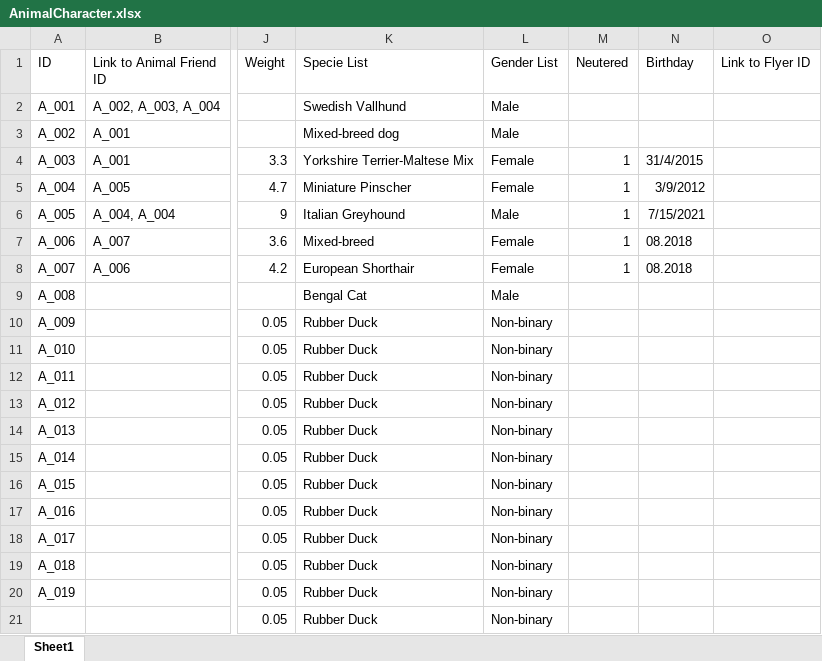
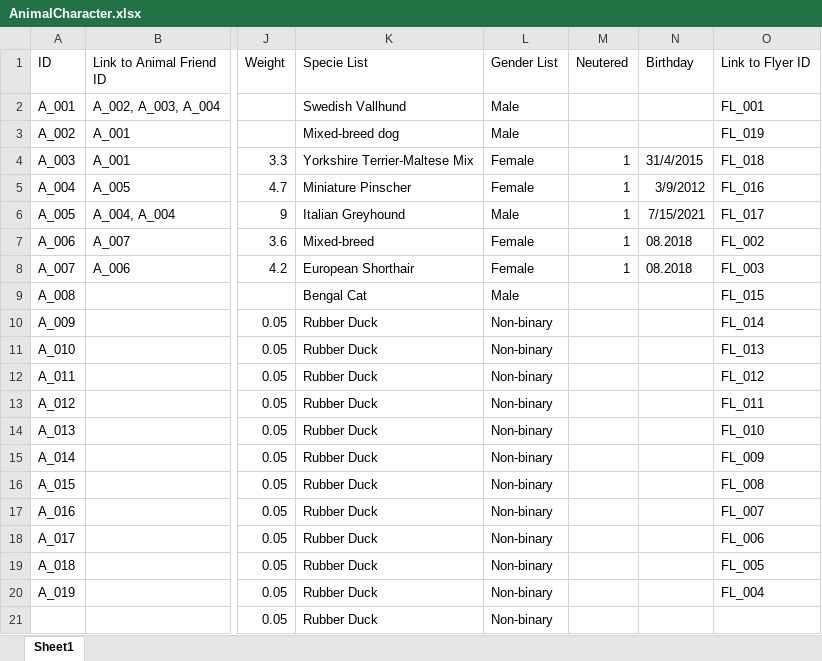
Before and after one commit to dasch-swiss/daschland-scripts, an Excel workbook: data/Spreadsheet_Data/AnimalCharacter.xlsx, sheet Sheet1, drawn as a sheet; only a part is shown, gaps mark what is left out; values as stored, in another font and other column widths than the file's, no borders; the diff names each change by its address in the sheet, - before the commit and + after, or states it on an @@ line.

```diff
--- a/data/Spreadsheet_Data/AnimalCharacter.xlsx (sheet Sheet1)
+++ b/data/Spreadsheet_Data/AnimalCharacter.xlsx (sheet Sheet1)
-O2 (Link to Flyer ID): (empty)
+O2 (Link to Flyer ID): FL_001
-O3 (Link to Flyer ID): (empty)
+O3 (Link to Flyer ID): FL_019
-O4 (Link to Flyer ID): (empty)
+O4 (Link to Flyer ID): FL_018
-O5 (Link to Flyer ID): (empty)
+O5 (Link to Flyer ID): FL_016
-O6 (Link to Flyer ID): (empty)
+O6 (Link to Flyer ID): FL_017
-O7 (Link to Flyer ID): (empty)
+O7 (Link to Flyer ID): FL_002
-O8 (Link to Flyer ID): (empty)
+O8 (Link to Flyer ID): FL_003
-O9 (Link to Flyer ID): (empty)
+O9 (Link to Flyer ID): FL_015
-O10 (Link to Flyer ID): (empty)
+O10 (Link to Flyer ID): FL_014
-O11 (Link to Flyer ID): (empty)
+O11 (Link to Flyer ID): FL_013
-O12 (Link to Flyer ID): (empty)
+O12 (Link to Flyer ID): FL_012
-O13 (Link to Flyer ID): (empty)
+O13 (Link to Flyer ID): FL_011
-O14 (Link to Flyer ID): (empty)
+O14 (Link to Flyer ID): FL_010
-O15 (Link to Flyer ID): (empty)
+O15 (Link to Flyer ID): FL_009
-O16 (Link to Flyer ID): (empty)
+O16 (Link to Flyer ID): FL_008
-O17 (Link to Flyer ID): (empty)
+O17 (Link to Flyer ID): FL_007
-O18 (Link to Flyer ID): (empty)
+O18 (Link to Flyer ID): FL_006
-O19 (Link to Flyer ID): (empty)
+O19 (Link to Flyer ID): FL_005
-O20 (Link to Flyer ID): (empty)
+O20 (Link to Flyer ID): FL_004
```
Also changed, not shown: data/Spreadsheet_Data/Flyer.xlsx, 17 other files.
